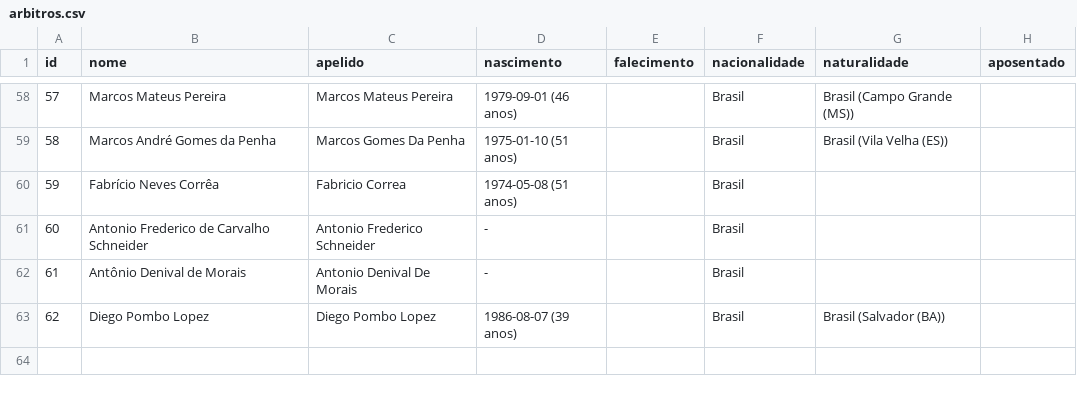
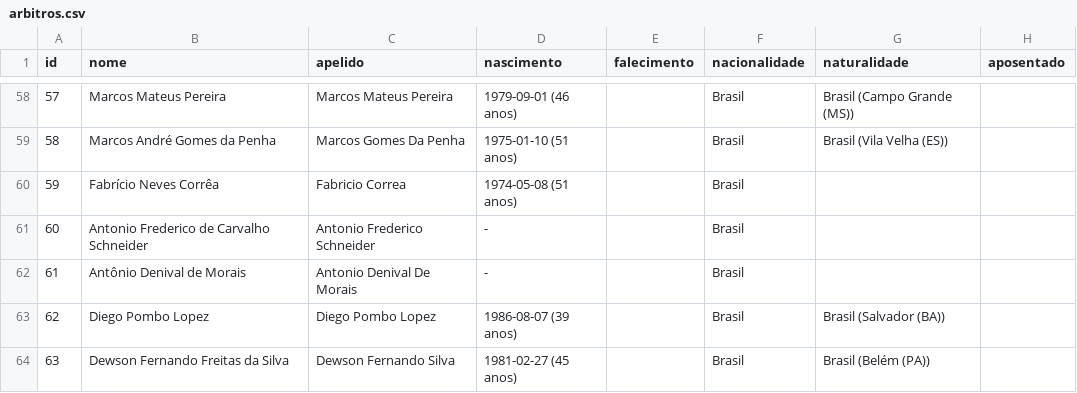
Before and after one commit to shinzatokazuya/kamusari, a CSV file: novo_bd1971_robusto/output_csvs/arbitros.csv, drawn as a sheet; only a part is shown, gaps mark what is left out.

```diff
--- a/novo_bd1971_robusto/output_csvs/arbitros.csv
+++ b/novo_bd1971_robusto/output_csvs/arbitros.csv
@@ -63 +63,2 @@ id,nome,apelido,nascimento,falecimento,nacionalidade,naturalidade,aposentado
 62,Diego Pombo Lopez,Diego Pombo Lopez,1986-08-07 (39 anos),,Brasil,Brasil (Salvador (BA)),
+63,Dewson Fernando Freitas da Silva,Dewson Fernando Silva,1981-02-27 (45 anos),,Brasil,Brasil (Belém (PA)),
```
Also changed, not shown: novo_bd1971_robusto/output_csvs/arbitros_em_partida.csv, novo_bd1971_robusto/output_csvs/jogadores.csv, 6 other files.
